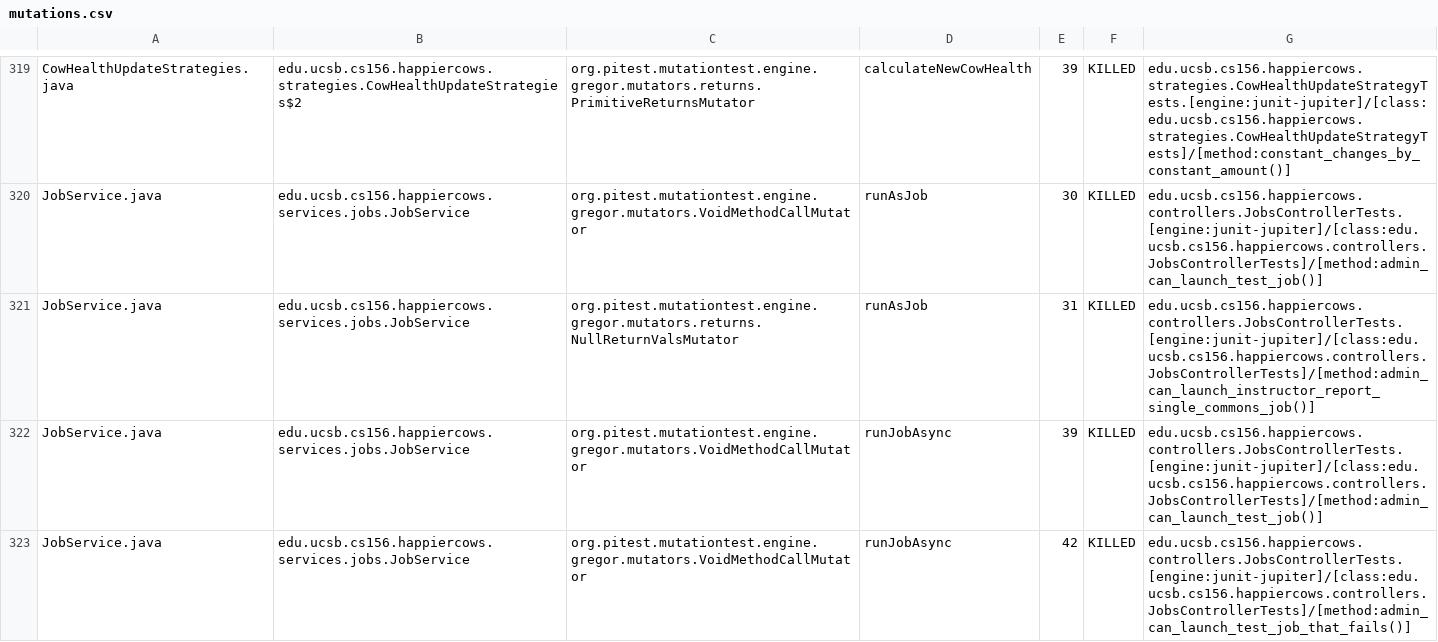
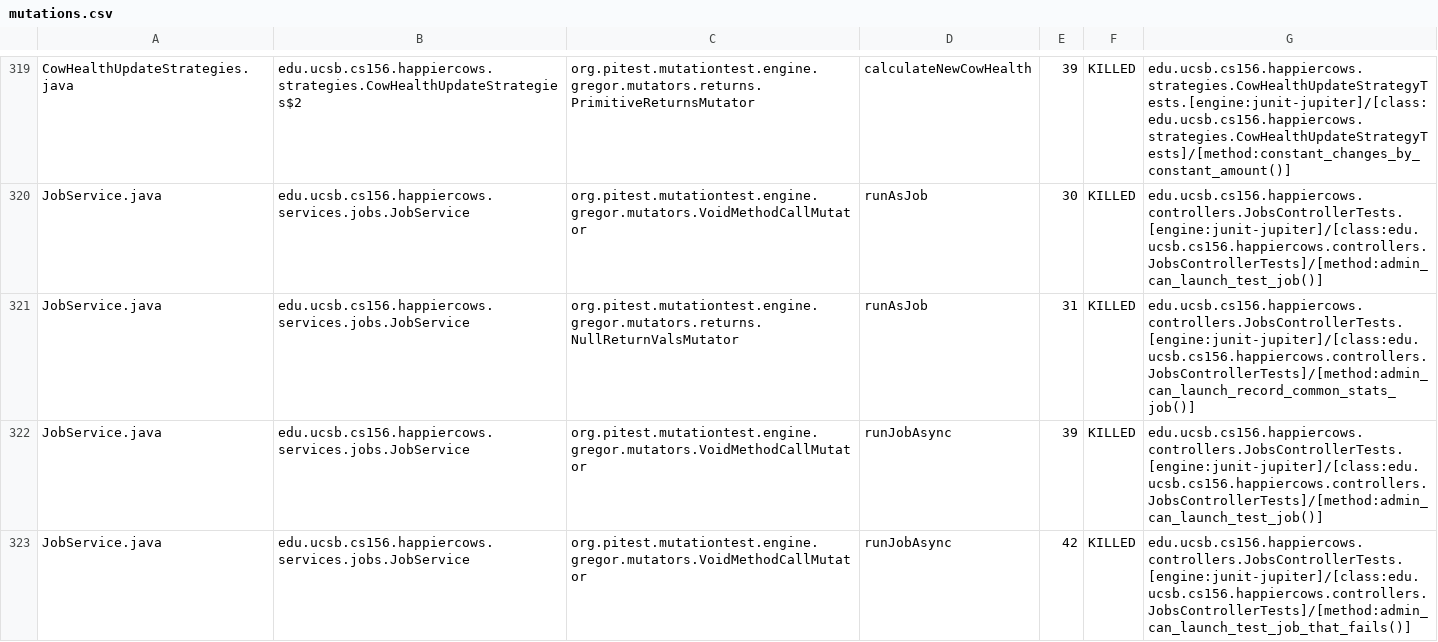
Before and after one commit to ucsb-cs156-s26/proj-happycows-s26-16, a CSV file: prs/56/pitest/mutations.csv, drawn as a sheet; only a part is shown, gaps mark what is left out; the diff covers the shown part only.

Commit message:
Deploying to gh-pages from @ ucsb-cs156-s26/proj-happycows-s26-16@4427e7f54fd3f3bddb059e2eb9837f6706d0d8ee 🚀

```diff
--- a/prs/56/pitest/mutations.csv
+++ b/prs/56/pitest/mutations.csv
@@ -320,3 +320,3 @@ CowHealthUpdateStrategies.java,edu.ucsb.cs156.happiercows.strategies.CowHealthUp
 JobService.java,edu.ucsb.cs156.happiercows.services.jobs.JobService,org.pitest.mutationtest.engine.gregor.mutators.VoidMethodCallMutator,runAsJob,30,KILLED,edu.ucsb.cs156.happiercows.controllers.JobsControllerTests.[engine:junit-jupiter]/[class:edu.ucsb.cs156.happiercows.controllers.JobsControllerTests]/[method:admin_can_launch_test_job()]
-JobService.java,edu.ucsb.cs156.happiercows.services.jobs.JobService,org.pitest.mutationtest.engine.gregor.mutators.returns.NullReturnValsMutator,runAsJob,31,KILLED,edu.ucsb.cs156.happiercows.controllers.JobsControllerTests.[engine:junit-jupiter]/[class:edu.ucsb.cs156.happiercows.controllers.JobsControllerTests]/[method:admin_can_launch_instructor_report_single_commons_job()]
+JobService.java,edu.ucsb.cs156.happiercows.services.jobs.JobService,org.pitest.mutationtest.engine.gregor.mutators.returns.NullReturnValsMutator,runAsJob,31,KILLED,edu.ucsb.cs156.happiercows.controllers.JobsControllerTests.[engine:junit-jupiter]/[class:edu.ucsb.cs156.happiercows.controllers.JobsControllerTests]/[method:admin_can_launch_record_common_stats_job()]
 JobService.java,edu.ucsb.cs156.happiercows.services.jobs.JobService,org.pitest.mutationtest.engine.gregor.mutators.VoidMethodCallMutator,runJobAsync,39,KILLED,edu.ucsb.cs156.happiercows.controllers.JobsControllerTests.[engine:junit-jupiter]/[class:edu.ucsb.cs156.happiercows.controllers.JobsControllerTests]/[method:admin_can_launch_test_job()]
```
Also changed, not shown: 12 edited cells elsewhere in this file, 53 other files.
